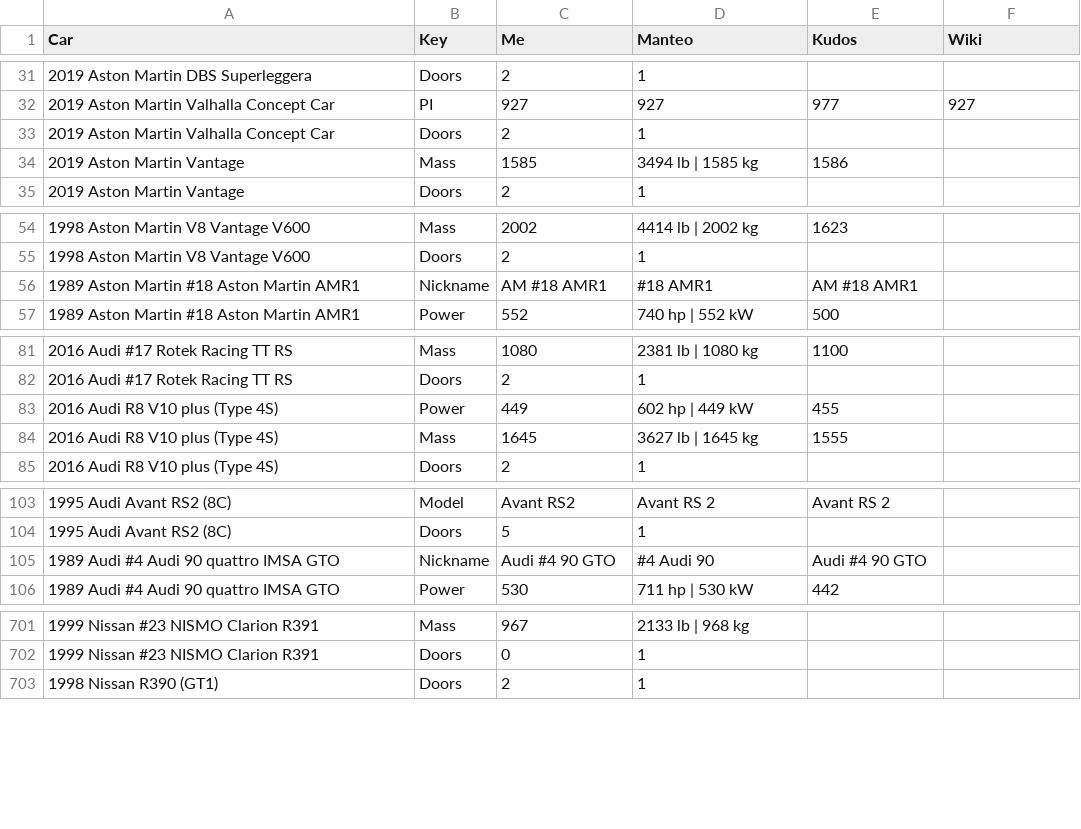
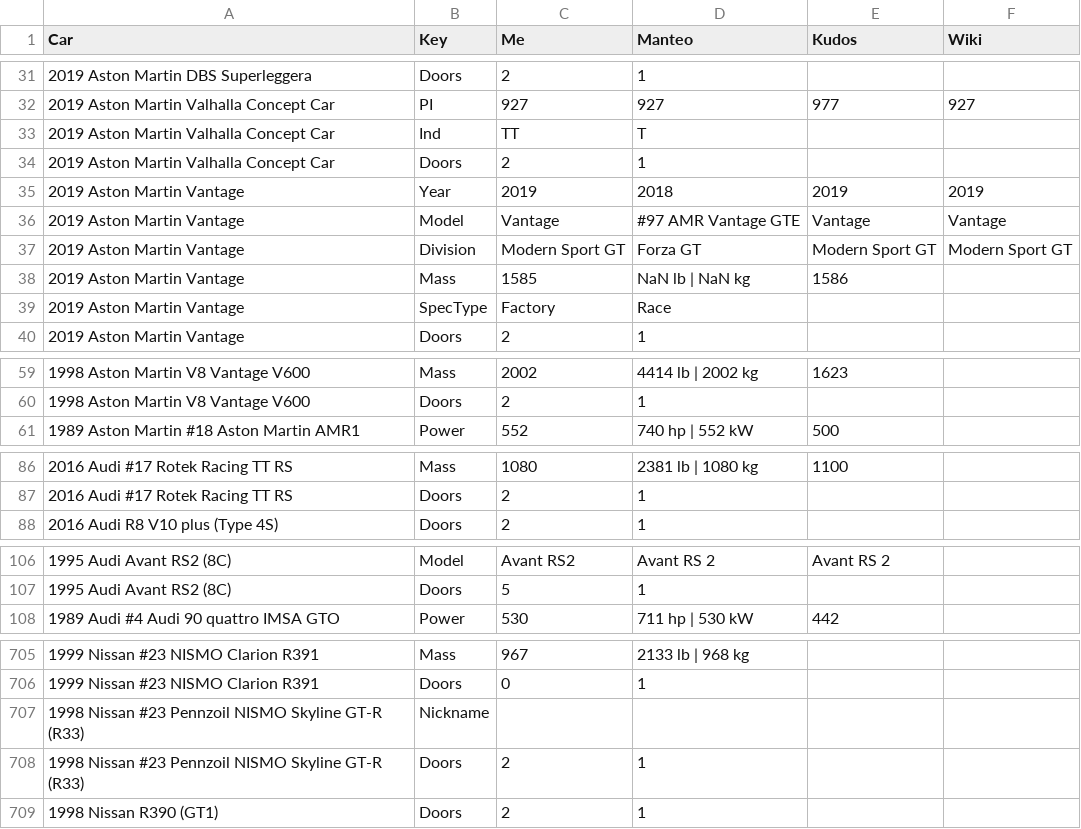
Before and after one commit to AmiralPatate/FM23Data, a TSV file: comparer.tsv, drawn as a sheet; only a part is shown, gaps mark what is left out; the diff covers the shown part only.

```diff
--- a/comparer.tsv
+++ b/comparer.tsv
@@ -32,4 +32,9 @@ Car	Key	Me	Manteo	Kudos	Wiki
 2019 Aston Martin Valhalla Concept Car                             	PI	927	927	977	927
+2019 Aston Martin Valhalla Concept Car                             	Ind	TT	T		
 2019 Aston Martin Valhalla Concept Car                             	Doors	2	1		
-2019 Aston Martin Vantage                                          	Mass	1585	3494 lb | 1585 kg	1586	
+2019 Aston Martin Vantage                                          	Year	2019	2018	2019	2019
+2019 Aston Martin Vantage                                          	Model	Vantage	#97 AMR Vantage GTE	Vantage	Vantage
+2019 Aston Martin Vantage                                          	Division	Modern Sport GT	Forza GT	Modern Sport GT	Modern Sport GT
+2019 Aston Martin Vantage                                          	Mass	1585	NaN lb | NaN kg	1586	
+2019 Aston Martin Vantage                                          	SpecType	Factory	Race		
 2019 Aston Martin Vantage                                          	Doors	2	1		
@@ -55,3 +60,2 @@ Car	Key	Me	Manteo	Kudos	Wiki
 1998 Aston Martin V8 Vantage V600                                  	Doors	2	1		
-1989 Aston Martin #18 Aston Martin AMR1                            	Nickname	AM #18 AMR1	#18 AMR1	AM #18 AMR1	
 1989 Aston Martin #18 Aston Martin AMR1                            	Power	552	740 hp | 552 kW	500	
@@ -82,4 +87,2 @@ Car	Key	Me	Manteo	Kudos	Wiki
 2016 Audi #17 Rotek Racing TT RS                                   	Doors	2	1		
-2016 Audi R8 V10 plus (Type 4S)                                    	Power	449	602 hp | 449 kW	455	
-2016 Audi R8 V10 plus (Type 4S)                                    	Mass	1645	3627 lb | 1645 kg	1555	
 2016 Audi R8 V10 plus (Type 4S)                                    	Doors	2	1		
@@ -104,3 +107,2 @@ Car	Key	Me	Manteo	Kudos	Wiki
 1995 Audi Avant RS2 (8C)                                           	Doors	5	1		
-1989 Audi #4 Audi 90 quattro IMSA GTO                              	Nickname	Audi #4 90 GTO	#4 Audi 90	Audi #4 90 GTO	
 1989 Audi #4 Audi 90 quattro IMSA GTO                              	Power	530	711 hp | 530 kW	442	
@@ -702,2 +706,4 @@ Car	Key	Me	Manteo	Kudos	Wiki
 1999 Nissan #23 NISMO Clarion R391                                 	Doors	0	1		
+1998 Nissan #23 Pennzoil NISMO Skyline GT-R (R33)                  	Nickname				
+1998 Nissan #23 Pennzoil NISMO Skyline GT-R (R33)                  	Doors	2	1		
 1998 Nissan R390 (GT1)                                             	Doors	2	1		
```
Also changed, not shown: 7 added rows, 5 removed rows and 1 edited cell elsewhere in this file, modelexport.csv.
